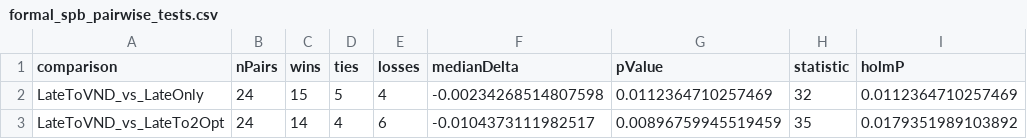
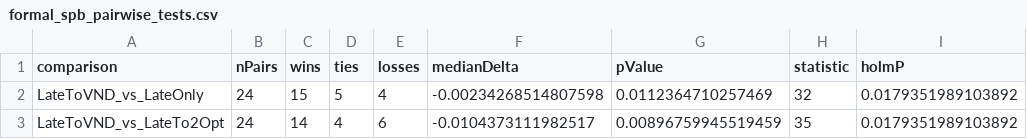
Before and after one commit to Xiaoqin-pro/drone, a CSV file: results/formal_spb_pairwise_tests.csv, drawn as a sheet.

```diff
--- a/results/formal_spb_pairwise_tests.csv
+++ b/results/formal_spb_pairwise_tests.csv
@@ -1,3 +1,3 @@
 comparison,nPairs,wins,ties,losses,medianDelta,pValue,statistic,holmP
-LateToVND_vs_LateOnly,24,15,5,4,-0.00234268514807598,0.0112364710257469,32,0.0112364710257469
+LateToVND_vs_LateOnly,24,15,5,4,-0.00234268514807598,0.0112364710257469,32,0.0179351989103892
 LateToVND_vs_LateTo2Opt,24,14,4,6,-0.0104373111982517,0.00896759945519459,35,0.0179351989103892
```
Also changed, not shown: results/formal_dynamic_uav_statistics.csv, results/formal_spb_instance_statistics.csv, 4 other files.
